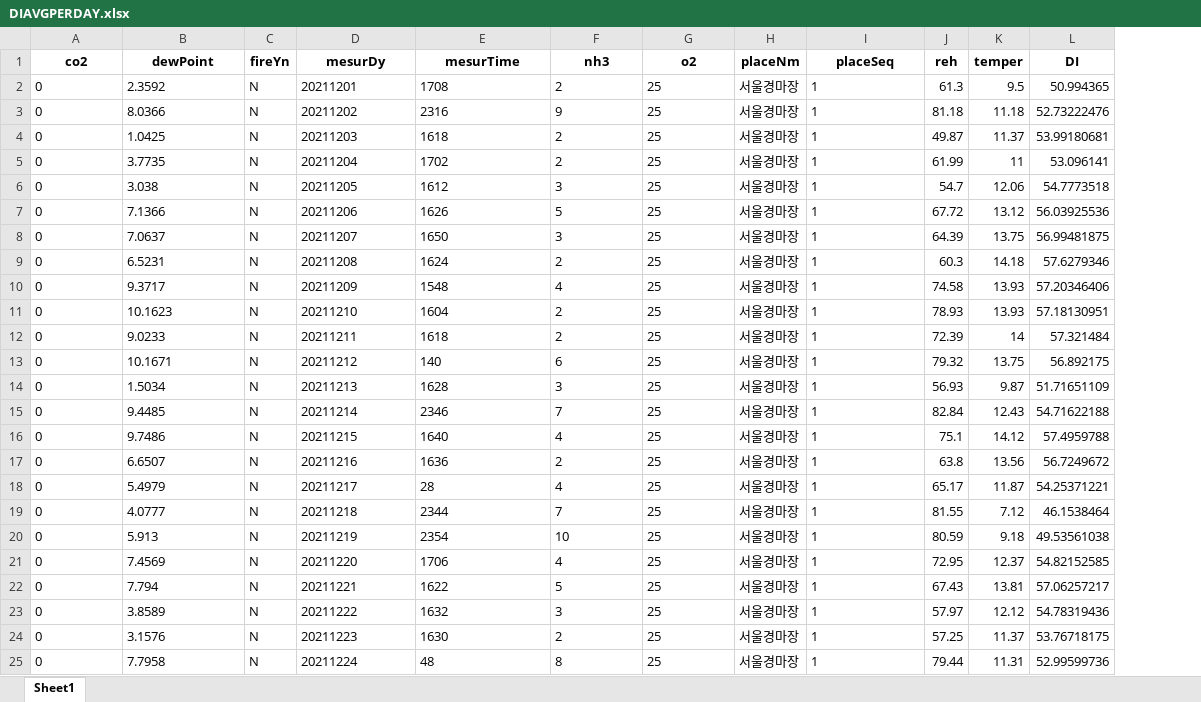
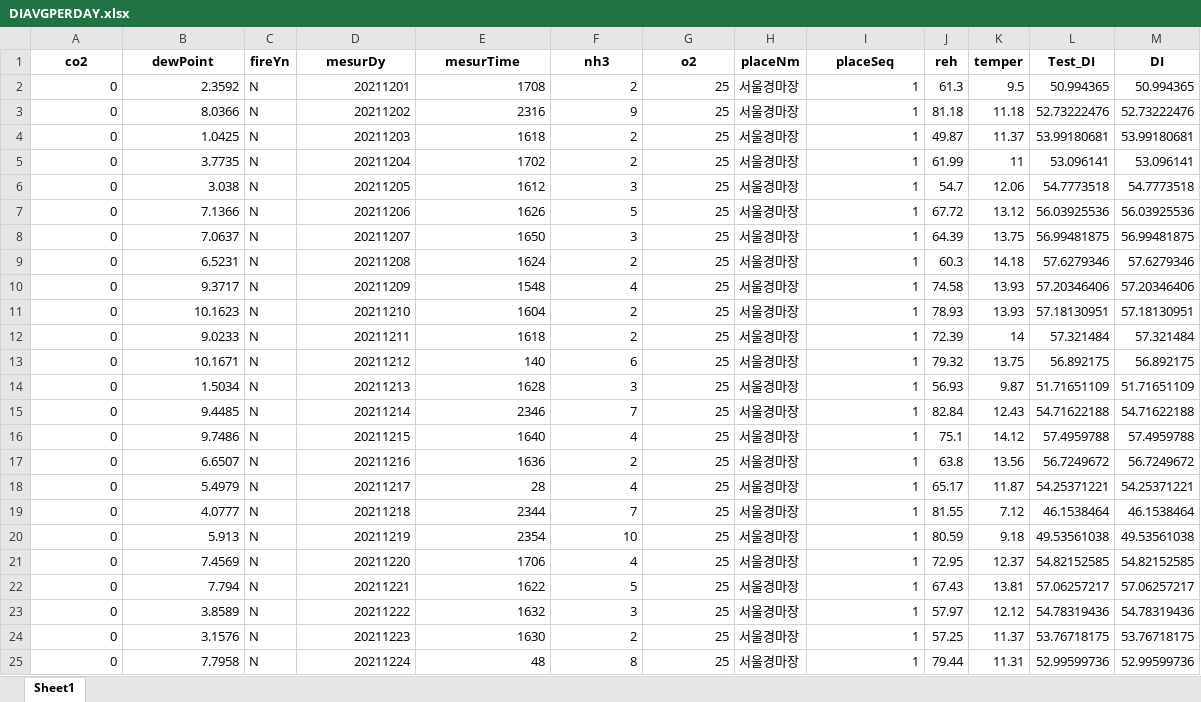
Before and after one commit to jadu9942/workspace_sts, an Excel workbook: python_study/파이썬_분석/DIAVGPERDAY.xlsx, sheet Sheet1, drawn as a sheet; values as stored, in another font and other column widths than the file's, no borders; the diff names each change by its address in the sheet, - before the commit and + after, or states it on an @@ line.

```diff
--- a/python_study/파이썬_분석/DIAVGPERDAY.xlsx (sheet Sheet1)
+++ b/python_study/파이썬_분석/DIAVGPERDAY.xlsx (sheet Sheet1)
+column L (Test_DI), rows 2-25: 50.994365 | 52.73222476 | 53.99180681 | 53.096141 | 54.7773518 | 56.03925536 | 56.99481875 | 57.6279346 | 57.20346406 | 57.18130951 | 57.321484 | 56.892175 | 51.71651109 | 54.71622188 | 57.4959788 | 56.7249672 | 54.25371221 | 46.1538464 | 49.53561038 | 54.82152585 | 57.06257217 | 54.78319436 | 53.76718175 | 52.99599736
-A2:B25 alignment: left
+A2:B25 alignment: right
-D2:G25 alignment: left
+D2:G25 alignment: right
-I2:I25 alignment: left
+I2:I25 alignment: right
```
Also changed, not shown: python_study/파이썬_분석/DITEST1.xlsx, 6 other files.
